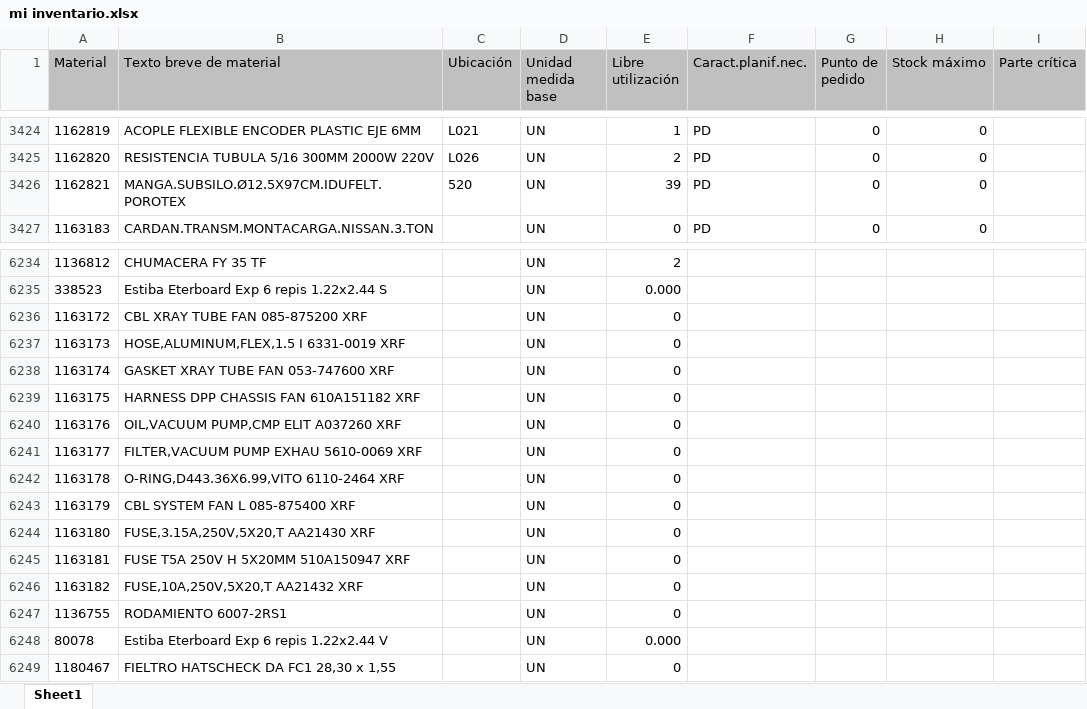
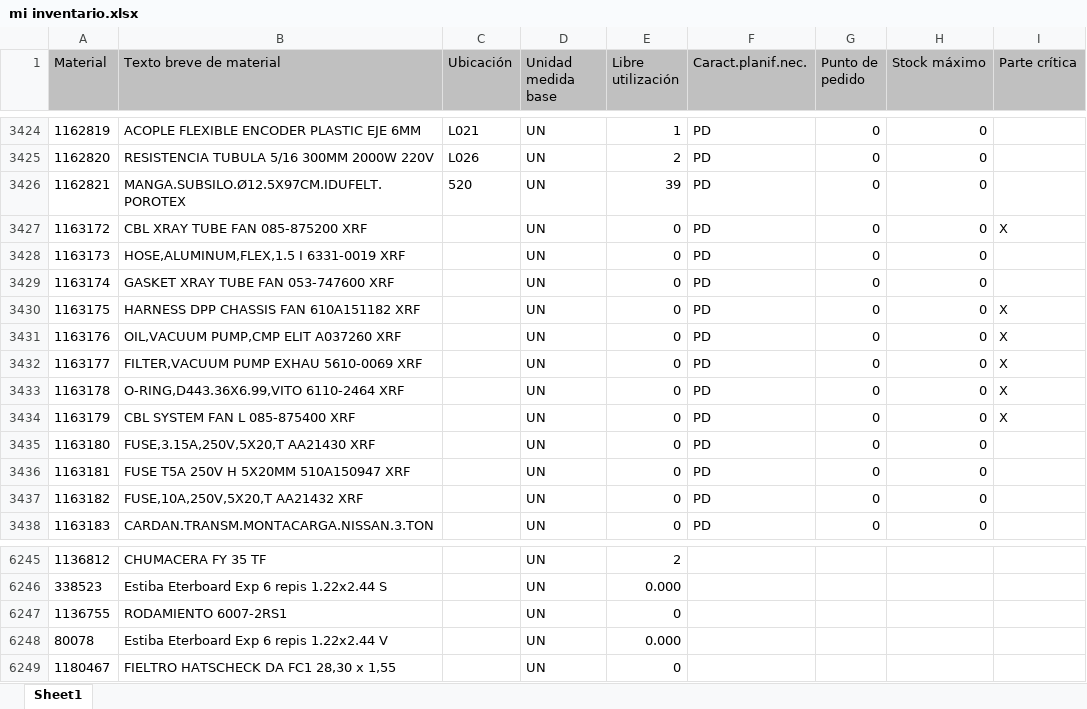
Before and after one commit to reservaseternit-netizen/mi-inventario, an Excel workbook: mi inventario.xlsx, sheet Sheet1, drawn as a sheet; only a part is shown, gaps mark what is left out; values as stored, in another font and other column widths than the file's, no borders; removed rows and columns are numbered as before the commit, all else as after; the diff covers the shown part only; the diff names each change by its address in the sheet, - before the commit and + after, or states it on an @@ line.

Commit message:
Add files via upload

```diff
--- a/mi inventario.xlsx (sheet Sheet1)
+++ b/mi inventario.xlsx (sheet Sheet1)
+row 3427: 1163172 | CBL XRAY TUBE FAN 085-875200 XRF |  | UN | 0 | PD | 0 | 0 | X
+row 3428: 1163173 | HOSE,ALUMINUM,FLEX,1.5 I 6331-0019 XRF |  | UN | 0 | PD | 0 | 0
+row 3429: 1163174 | GASKET XRAY TUBE FAN 053-747600 XRF |  | UN | 0 | PD | 0 | 0
+row 3430: 1163175 | HARNESS DPP CHASSIS FAN 610A151182 XRF |  | UN | 0 | PD | 0 | 0 | X
+row 3431: 1163176 | OIL,VACUUM PUMP,CMP ELIT A037260 XRF |  | UN | 0 | PD | 0 | 0 | X
+row 3432: 1163177 | FILTER,VACUUM PUMP EXHAU 5610-0069 XRF |  | UN | 0 | PD | 0 | 0 | X
+row 3433: 1163178 | O-RING,D443.36X6.99,VITO 6110-2464 XRF |  | UN | 0 | PD | 0 | 0 | X
+row 3434: 1163179 | CBL SYSTEM FAN L 085-875400 XRF |  | UN | 0 | PD | 0 | 0 | X
+row 3435: 1163180 | FUSE,3.15A,250V,5X20,T AA21430 XRF |  | UN | 0 | PD | 0 | 0
+row 3436: 1163181 | FUSE T5A 250V H 5X20MM 510A150947 XRF |  | UN | 0 | PD | 0 | 0
+row 3437: 1163182 | FUSE,10A,250V,5X20,T AA21432 XRF |  | UN | 0 | PD | 0 | 0
-row 6236: 1163172 | CBL XRAY TUBE FAN 085-875200 XRF |  | UN | 0
-row 6237: 1163173 | HOSE,ALUMINUM,FLEX,1.5 I 6331-0019 XRF |  | UN | 0
-row 6238: 1163174 | GASKET XRAY TUBE FAN 053-747600 XRF |  | UN | 0
-row 6239: 1163175 | HARNESS DPP CHASSIS FAN 610A151182 XRF |  | UN | 0
-row 6240: 1163176 | OIL,VACUUM PUMP,CMP ELIT A037260 XRF |  | UN | 0
-row 6241: 1163177 | FILTER,VACUUM PUMP EXHAU 5610-0069 XRF |  | UN | 0
-row 6242: 1163178 | O-RING,D443.36X6.99,VITO 6110-2464 XRF |  | UN | 0
-row 6243: 1163179 | CBL SYSTEM FAN L 085-875400 XRF |  | UN | 0
-row 6244: 1163180 | FUSE,3.15A,250V,5X20,T AA21430 XRF |  | UN | 0
-row 6245: 1163181 | FUSE T5A 250V H 5X20MM 510A150947 XRF |  | UN | 0
-row 6246: 1163182 | FUSE,10A,250V,5X20,T AA21432 XRF |  | UN | 0
```
Also changed, not shown: 156 edited cells elsewhere in this sheet.
